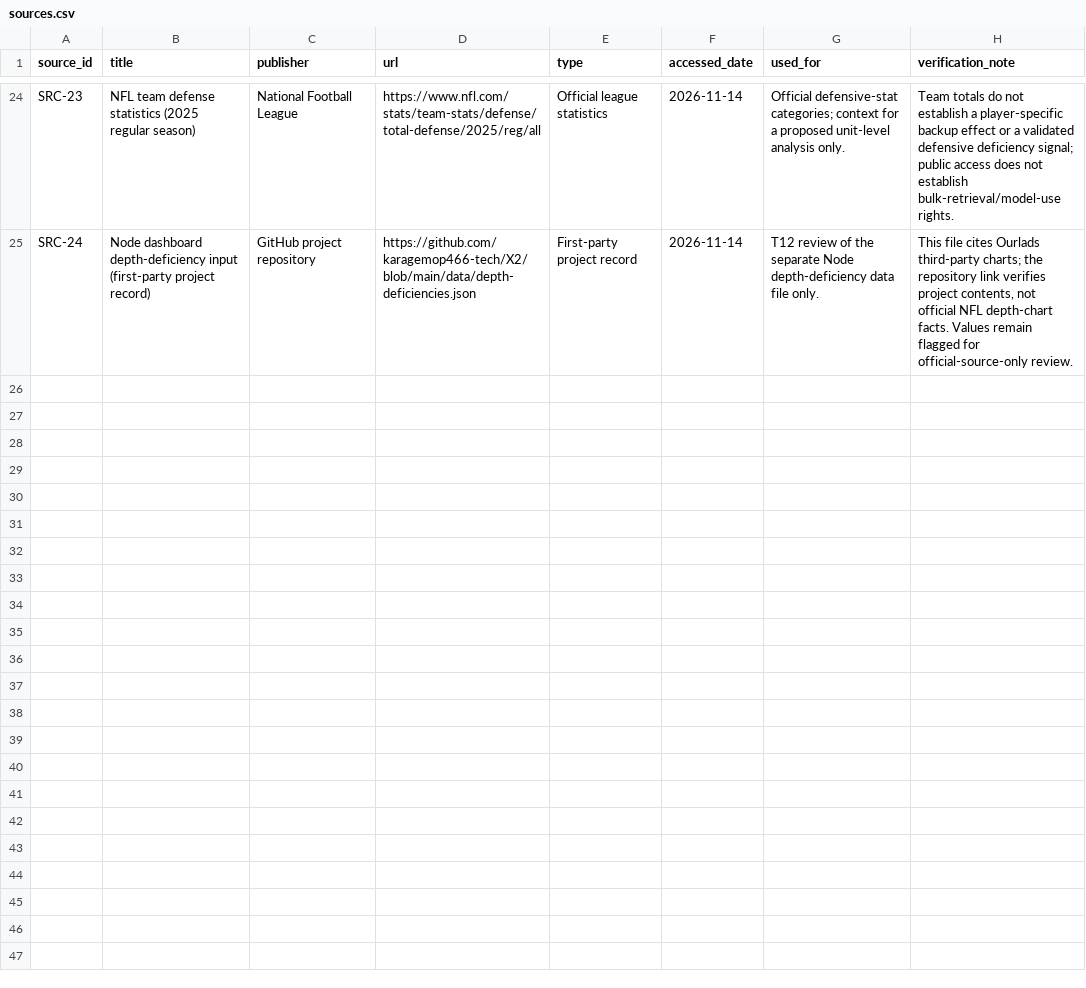
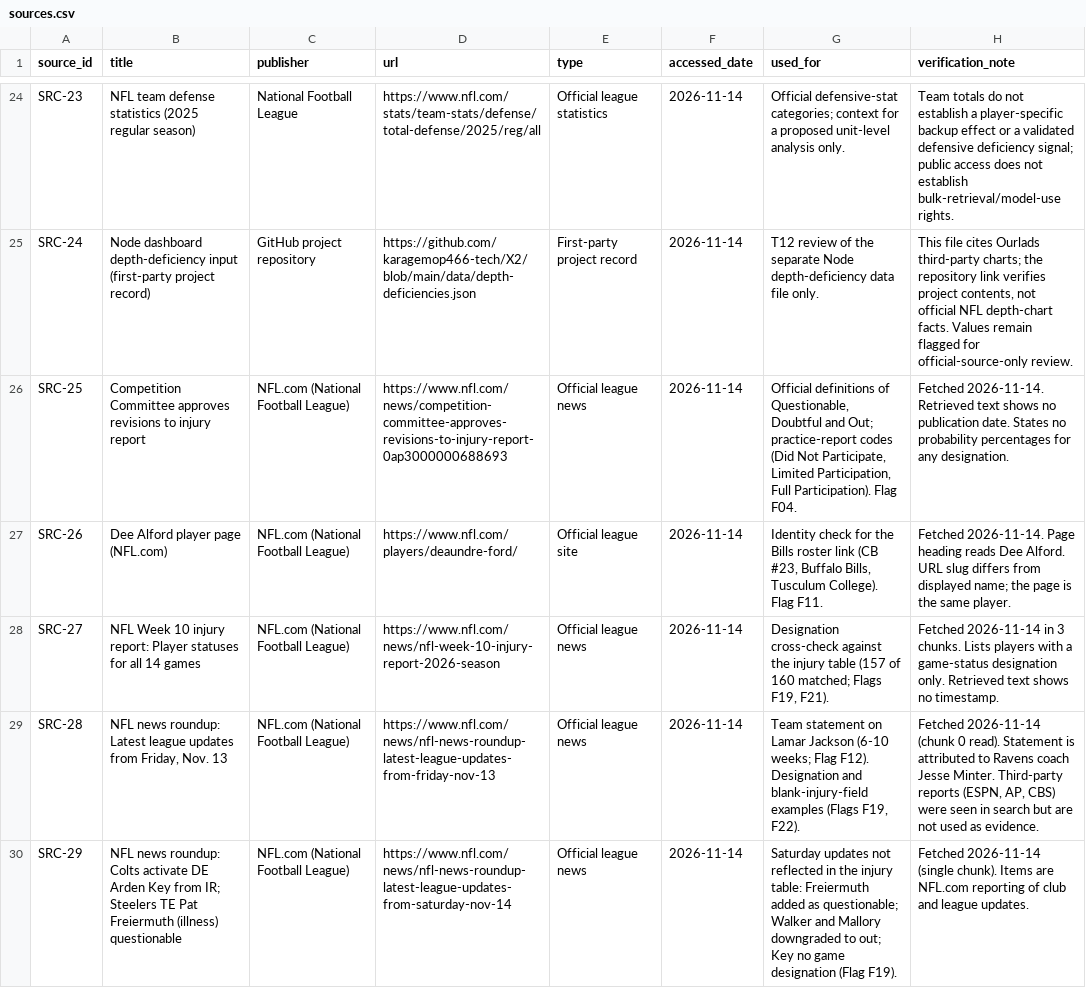
Before and after one commit to karagemop466-tech/X2, a CSV file: data/sources.csv, drawn as a sheet; only a part is shown, gaps mark what is left out; the diff names each change by its address in the sheet, - before the commit and + after, or states it on an @@ line.

```diff
--- a/data/sources.csv
+++ b/data/sources.csv
+row 26: SRC-25 | Competition Committee approves revisions to injury report | NFL.com (National Football League) | https://www.nfl.com/news/competition-committee-approves-revisions-to-injury-report-0ap3000000688693 | Official league news | 2026-11-14 | Official definitions of Questionable, Doubtful and Out; practice-report codes (Did Not Participate, Limited Participation, Full Participation). Flag F04. | Fetched 2026-11-14. Retrieved text shows no publication date. States no probability percentages for any designation.
+row 27: SRC-26 | Dee Alford player page (NFL.com) | NFL.com (National Football League) | https://www.nfl.com/players/deaundre-ford/ | Official league site | 2026-11-14 | Identity check for the Bills roster link (CB #23, Buffalo Bills, Tusculum College). Flag F11. | Fetched 2026-11-14. Page heading reads Dee Alford. URL slug differs from displayed name; the page is the same player.
+row 28: SRC-27 | NFL Week 10 injury report: Player statuses for all 14 games | NFL.com (National Football League) | https://www.nfl.com/news/nfl-week-10-injury-report-2026-season | Official league news | 2026-11-14 | Designation cross-check against the injury table (157 of 160 matched; Flags F19, F21). | Fetched 2026-11-14 in 3 chunks. Lists players with a game-status designation only. Retrieved text shows no timestamp.
+row 29: SRC-28 | NFL news roundup: Latest league updates from Friday, Nov. 13 | NFL.com (National Football League) | https://www.nfl.com/news/nfl-news-roundup-latest-league-updates-from-friday-nov-13 | Official league news | 2026-11-14 | Team statement on Lamar Jackson (6-10 weeks; Flag F12). Designation and blank-injury-field examples (Flags F19, F22). | Fetched 2026-11-14 (chunk 0 read). Statement is attributed to Ravens coach Jesse Minter. Third-party reports (ESPN, AP, CBS) were seen in search but are not used as evidence.
+row 30: SRC-29 | NFL news roundup: Colts activate DE Arden Key from IR; Steelers TE Pat Freiermuth (illness) questionable | NFL.com (National Football League) | https://www.nfl.com/news/nfl-news-roundup-latest-league-updates-from-saturday-nov-14 | Official league news | 2026-11-14 | Saturday updates not reflected in the injury table: Freiermuth added as questionable; Walker and Mallory downgraded to out; Key no game designation (Flag F19). | Fetched 2026-11-14 (single chunk). Items are NFL.com reporting of club and league updates.
```
Also changed, not shown: data/flags.csv, 5 other files.
